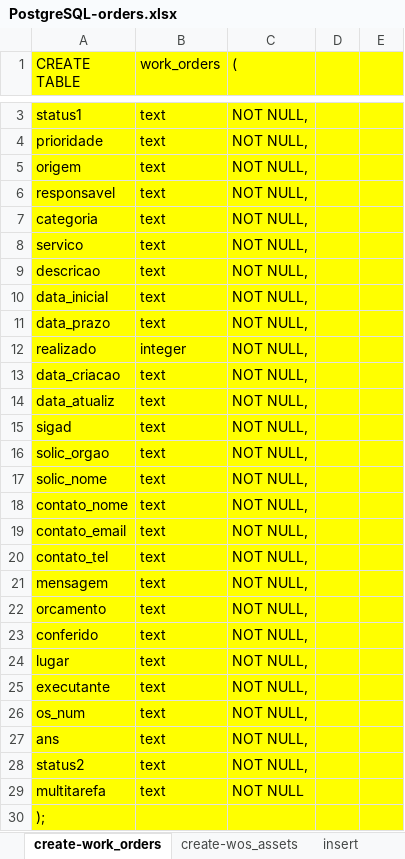
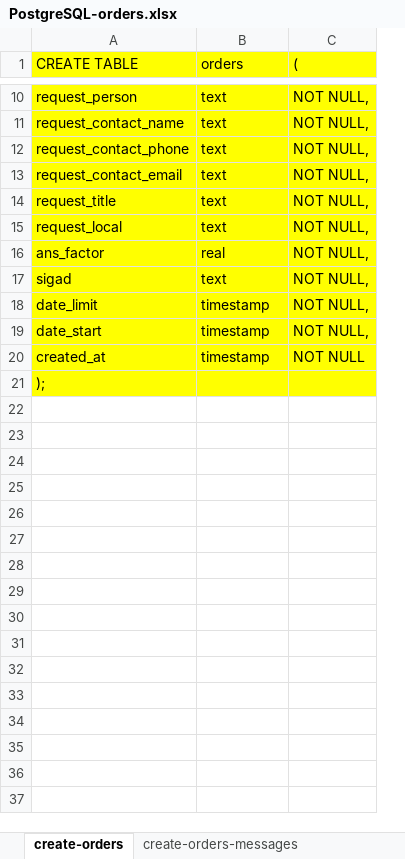
Before and after one commit to mathbraga/webApp_cmms, an Excel workbook: backend/database/PostgreSQL-orders.xlsx, sheet create-orders, drawn as a sheet; only a part is shown, gaps mark what is left out; values as stored, in another font and other column widths than the file's, no borders; removed rows and columns are numbered as before the commit, all else as after; the diff covers the shown part only; the diff names each change by its address in the sheet, - before the commit and + after, or states it on an @@ line.

Commit message:
Remake tables in Excel files

```diff
--- a/backend/database/PostgreSQL-orders.xlsx (sheet create-orders)
+++ b/backend/database/PostgreSQL-orders.xlsx (sheet create-orders)
-sheet tab: create-work_orders
+sheet tab: create-orders
-sheet tab: insert
+sheet tab: create-orders-messages
-column A (CREATE TABLE), rows 3-11: status1 | prioridade | origem | responsavel | categoria | servico | descricao | data_inicial | data_prazo; rows 29-30: multitarefa | );
+column A (CREATE TABLE), rows 10-15: request_person | request_contact_name | request_contact_phone | request_contact_email | request_title | request_local; rows 17-21: sigad | date_limit | date_start | created_at | );
-column D, empty
-column E, empty
-B1: work_orders
+B1: orders
+row 16: ans_factor | real | NOT NULL,
-B18:B19 (orders): text
+B18:B19 (orders): timestamp
-row 12: realizado | integer | NOT NULL,
@@ row 13 moved to row 8: request_text @@
-row 14: data_atualiz | text | NOT NULL,
-row 15: sigad | text | NOT NULL,
-row 16: solic_orgao | text | NOT NULL,
-row 17: solic_nome | text | NOT NULL,
-row 18: contato_nome | text | NOT NULL,
-row 19: contato_email | text | NOT NULL,
-row 20: contato_tel | text | NOT NULL,
-row 21: mensagem | text | NOT NULL,
-row 22: orcamento | text | NOT NULL,
-row 23: conferido | text | NOT NULL,
-row 24: lugar | text | NOT NULL,
-row 25: executante | text | NOT NULL,
-row 26: os_num | text | NOT NULL,
-row 27: ans | text | NOT NULL,
-row 28: status2 | text | NOT NULL,
-B20 (orders): text
+B20 (orders): timestamp
```
Also changed, not shown: 7 added rows and 1 removed row elsewhere in this sheet, sheet create-orders-assets, other sheet tabs, formulas that keep their value, backend/database/ERD.xlsx, backend/database/PostgreSQL-authentication.xlsx, 10 other files.
